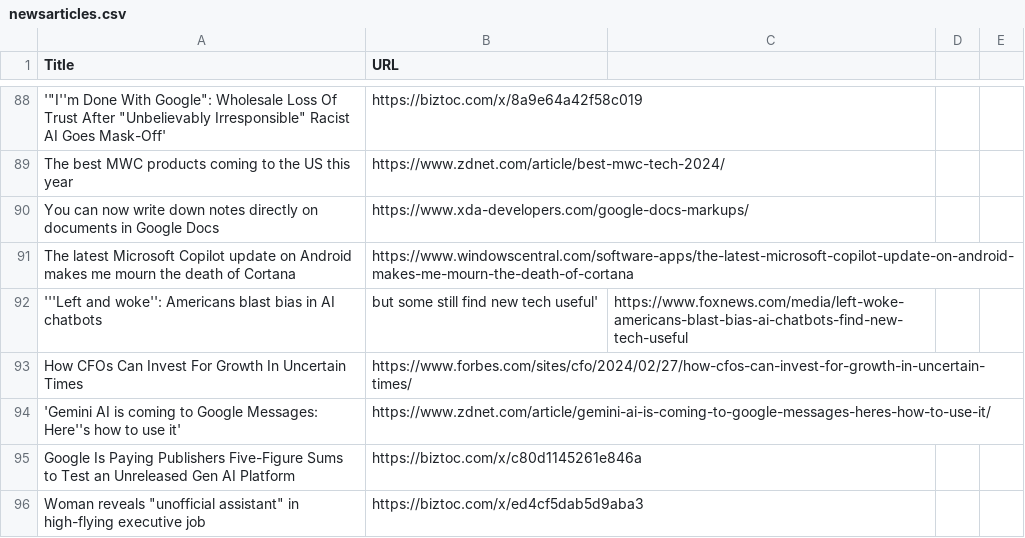
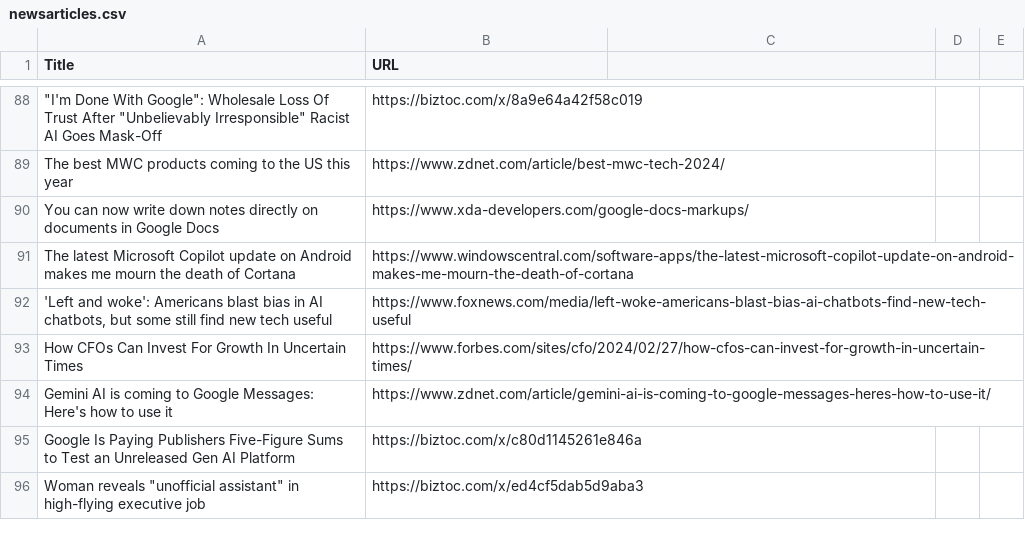
Before and after one commit to ankitmehani/Sentiment_Analysis_Google_Gemini, a CSV file: newsarticles.csv, drawn as a sheet; only a part is shown, gaps mark what is left out; removed rows and columns are numbered as before the commit, all else as after; the diff covers the shown part only; the diff names each change by its address in the sheet, - before the commit and + after, or states it on an @@ line.

```diff
--- a/newsarticles.csv
+++ b/newsarticles.csv
-A88 (Title): '"I''m Done With Google": Wholesale Loss Of Trust After "Unbelievably Irresponsible" Racist AI Goes Mask-Off'
+A88 (Title): "I'm Done With Google": Wholesale Loss Of Trust After "Unbelievably Irresponsible" Racist AI Goes Mask-Off
-row 92: '''Left and woke'': Americans blast bias in AI chatbots | but some still find new tech useful' | https://www.foxnews.com/media/left-woke-americans-blast-bias-ai-chatbots-find-new-tech-useful
+row 92: 'Left and woke': Americans blast bias in AI chatbots, but some still find new tech useful | https://www.foxnews.com/media/left-woke-americans-blast-bias-ai-chatbots-find-new-tech-useful
-A94 (Title): 'Gemini AI is coming to Google Messages: Here''s how to use it'
+A94 (Title): Gemini AI is coming to Google Messages: Here's how to use it
```
Also changed, not shown: 27 added rows, 27 removed rows and 14 edited cells elsewhere in this file, 1 other file.
